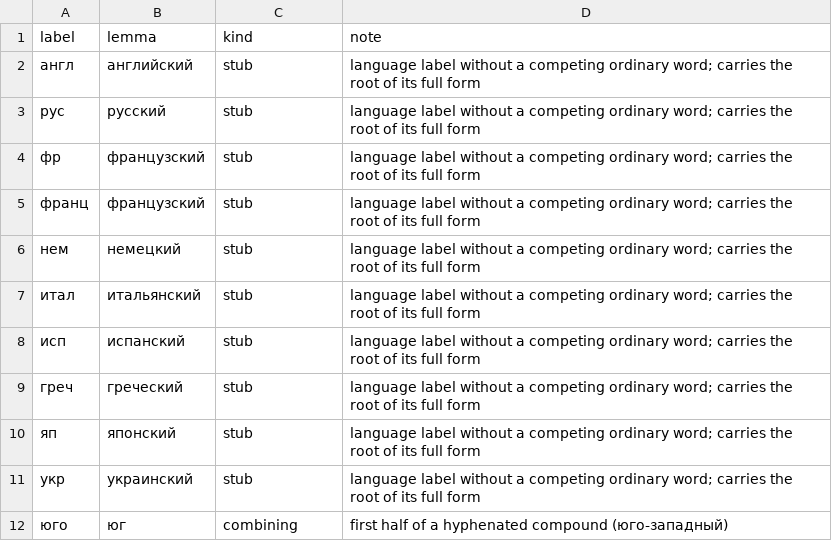
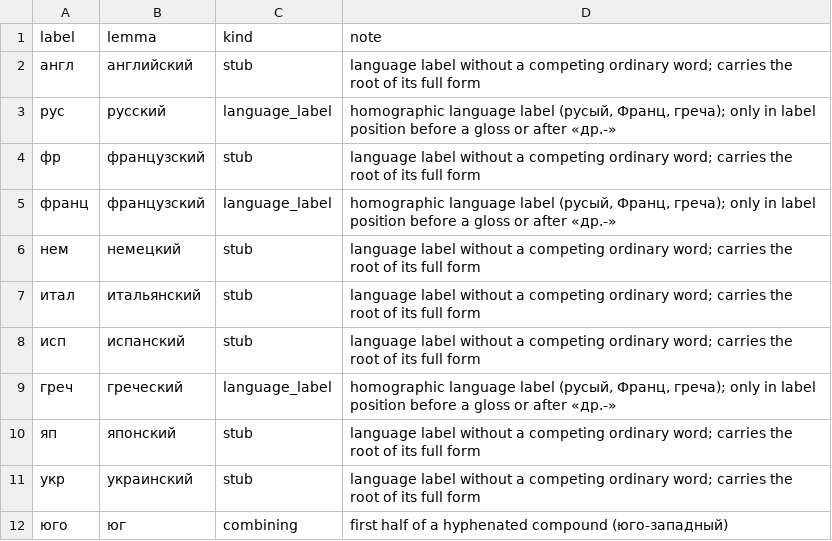
Before and after one commit to andrewgark/interoves_django, a TSV file: games/puzzles/censorly/lexical/data/labels.tsv, drawn as a sheet; only a part is shown.

```diff
--- a/games/puzzles/censorly/lexical/data/labels.tsv
+++ b/games/puzzles/censorly/lexical/data/labels.tsv
@@ -2,5 +2,5 @@ label	lemma	kind	note
 англ	английский	stub	language label without a competing ordinary word; carries the root of its full form
-рус	русский	stub	language label without a competing ordinary word; carries the root of its full form
+рус	русский	language_label	homographic language label (русый, Франц, греча); only in label position before a gloss or after «др.-»
 фр	французский	stub	language label without a competing ordinary word; carries the root of its full form
-франц	французский	stub	language label without a competing ordinary word; carries the root of its full form
+франц	французский	language_label	homographic language label (русый, Франц, греча); only in label position before a gloss or after «др.-»
 нем	немецкий	stub	language label without a competing ordinary word; carries the root of its full form
@@ -8,3 +8,3 @@ label	lemma	kind	note
 исп	испанский	stub	language label without a competing ordinary word; carries the root of its full form
-греч	греческий	stub	language label without a competing ordinary word; carries the root of its full form
+греч	греческий	language_label	homographic language label (русый, Франц, греча); only in label position before a gloss or after «др.-»
 яп	японский	stub	language label without a competing ordinary word; carries the root of its full form
```
Also changed, not shown: games/puzzles/censorly/lexical/data/aliases.tsv, 6 other files.
